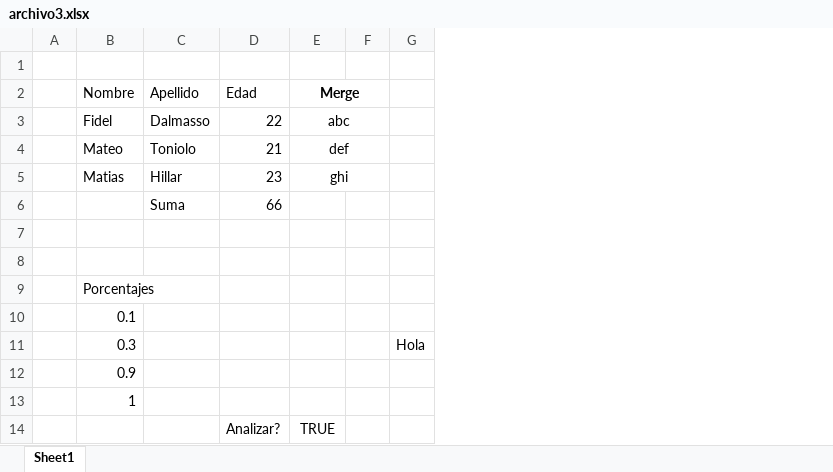
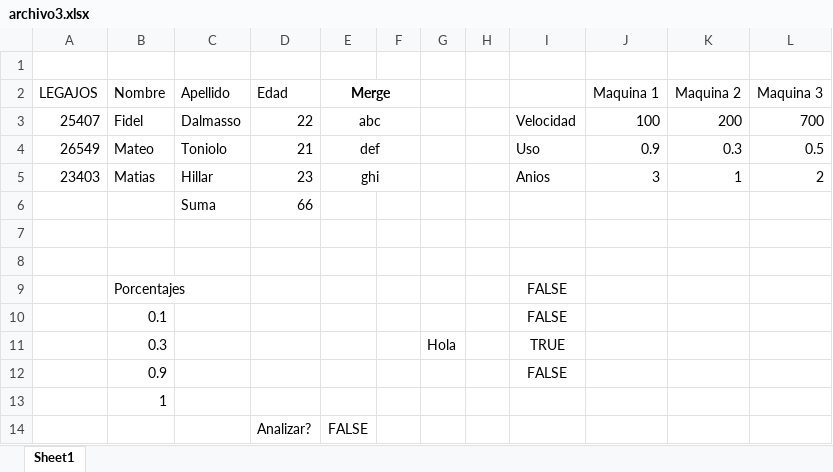
Before and after one commit to fideldalmasso/pue, an Excel workbook: archivo3.xlsx, sheet Sheet1, drawn as a sheet; values as stored, in another font and other column widths than the file's, no borders; removed rows and columns are numbered as before the commit, all else as after; the diff names each change by its address in the sheet, - before the commit and + after, or states it on an @@ line.

```diff
--- a/archivo3.xlsx (sheet Sheet1)
+++ b/archivo3.xlsx (sheet Sheet1)
-column A, empty
+column A (LEGAJOS), rows 3-5: 25407 | 26549 | 23403
+column H, empty
+column I, rows 3-12: Velocidad | Uso | Anios |  |  |  | FALSE | FALSE | TRUE | FALSE
+column J (Maquina 1), rows 3-5: 100 | 0.9 | 3
+column K (Maquina 2), rows 3-5: 200 | 0.3 | 1
+column L (Maquina 3), rows 3-5: 700 | 0.5 | 2
-E14 (Merge): TRUE
+E14 (Merge): FALSE
```
Also changed, not shown: archivo3Modificado.xlsx, 2 other files.
